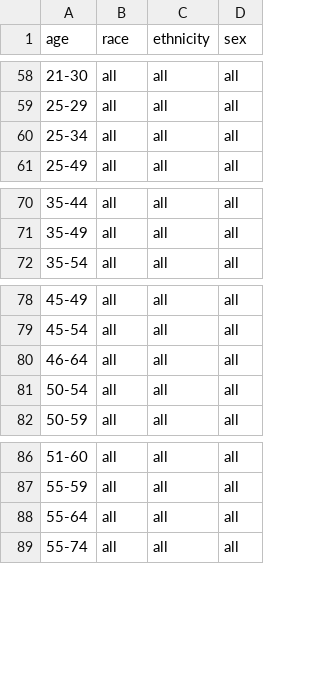
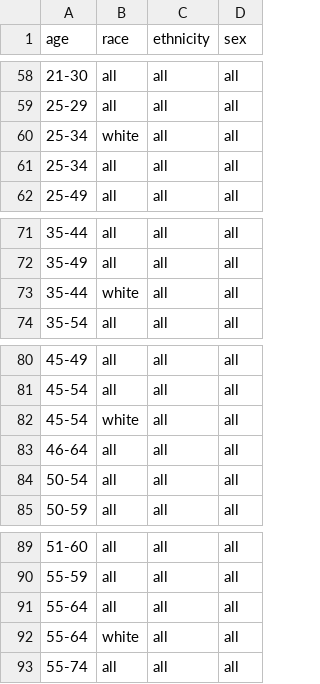
Before and after one commit to act-now-coalition/can-scrapers, a CSV file: can_tools/bootstrap_data/covid_demographics.csv, drawn as a sheet; only a part is shown, gaps mark what is left out; the diff covers the shown part only; the diff names each change by its address in the sheet, - before the commit and + after, or states it on an @@ line.

```diff
--- a/can_tools/bootstrap_data/covid_demographics.csv
+++ b/can_tools/bootstrap_data/covid_demographics.csv
+row 60: 25-34 | white | all | all
+row 73: 35-44 | white | all | all
+row 82: 45-54 | white | all | all
+row 92: 55-64 | white | all | all
```
Also changed, not shown: 24 added rows elsewhere in this file, 2 other files.
